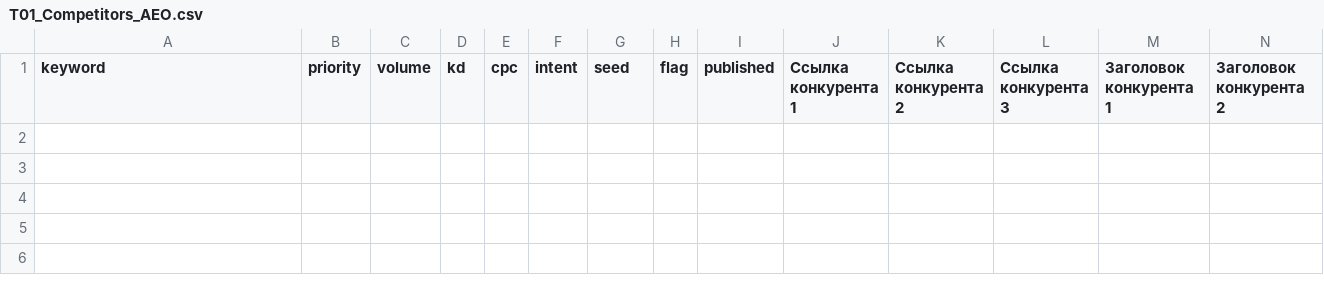
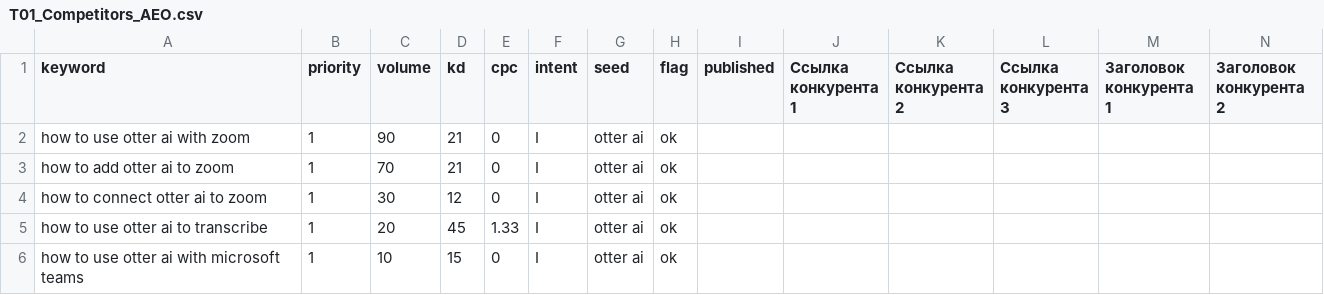
Before and after one commit to aman-tiger/siplinxai-landing, a CSV file: seo/T01_Competitors_AEO.csv, drawn as a sheet; only a part is shown; rows hold the shown columns only; the diff names each change by its address in the sheet, - before the commit and + after, or states it on an @@ line.

```diff
--- a/seo/T01_Competitors_AEO.csv
+++ b/seo/T01_Competitors_AEO.csv
+row 2: how to use otter ai with zoom | 1 | 90 | 21 | 0 | I | otter ai | ok
+row 3: how to add otter ai to zoom | 1 | 70 | 21 | 0 | I | otter ai | ok
+row 4: how to connect otter ai to zoom | 1 | 30 | 12 | 0 | I | otter ai | ok
+row 5: how to use otter ai to transcribe | 1 | 20 | 45 | 1.33 | I | otter ai | ok
+row 6: how to use otter ai with microsoft teams | 1 | 10 | 15 | 0 | I | otter ai | ok
```
Also changed, not shown: 2 other files.
